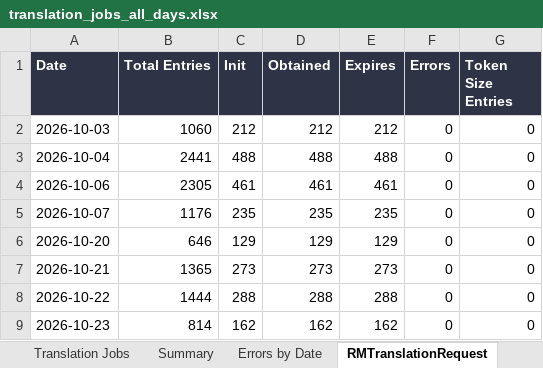
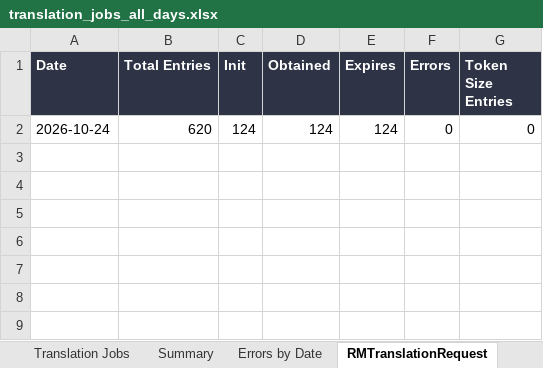
Before and after one commit to adeporra/rm-translation-reports, an Excel workbook: translation_jobs_all_days.xlsx, sheet RMTranslationRequest, drawn as a sheet; values as stored, in another font and other column widths than the file's, no borders; removed rows and columns are numbered as before the commit, all else as after; the diff names each change by its address in the sheet, - before the commit and + after, or states it on an @@ line.

```diff
--- a/translation_jobs_all_days.xlsx (sheet RMTranslationRequest)
+++ b/translation_jobs_all_days.xlsx (sheet RMTranslationRequest)
-row 2: 2026-10-03 | 1060 | 212 | 212 | 212 | 0 | 0
-row 3: 2026-10-04 | 2441 | 488 | 488 | 488 | 0 | 0
-row 4: 2026-10-06 | 2305 | 461 | 461 | 461 | 0 | 0
-row 5: 2026-10-07 | 1176 | 235 | 235 | 235 | 0 | 0
-row 6: 2026-10-20 | 646 | 129 | 129 | 129 | 0 | 0
-row 7: 2026-10-21 | 1365 | 273 | 273 | 273 | 0 | 0
-row 8: 2026-10-22 | 1444 | 288 | 288 | 288 | 0 | 0
-row 9: 2026-10-23 | 814 | 162 | 162 | 162 | 0 | 0
+row 2: 2026-10-24 | 620 | 124 | 124 | 124 | 0 | 0
```
Also changed, not shown: sheet Translation Jobs, sheet Summary, sheet Errors by Date, 10 other files.
